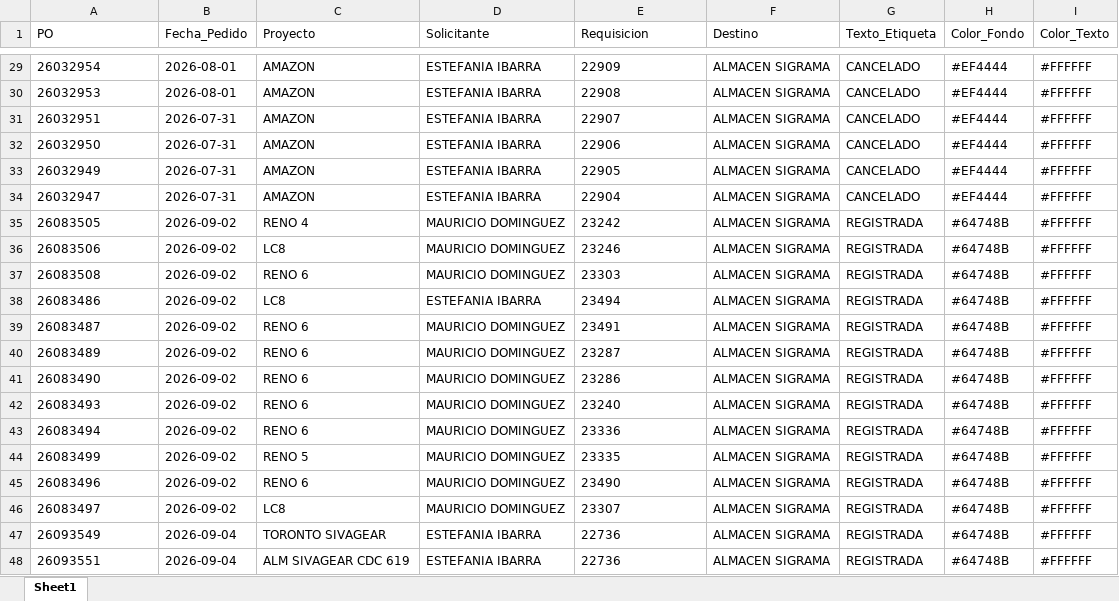
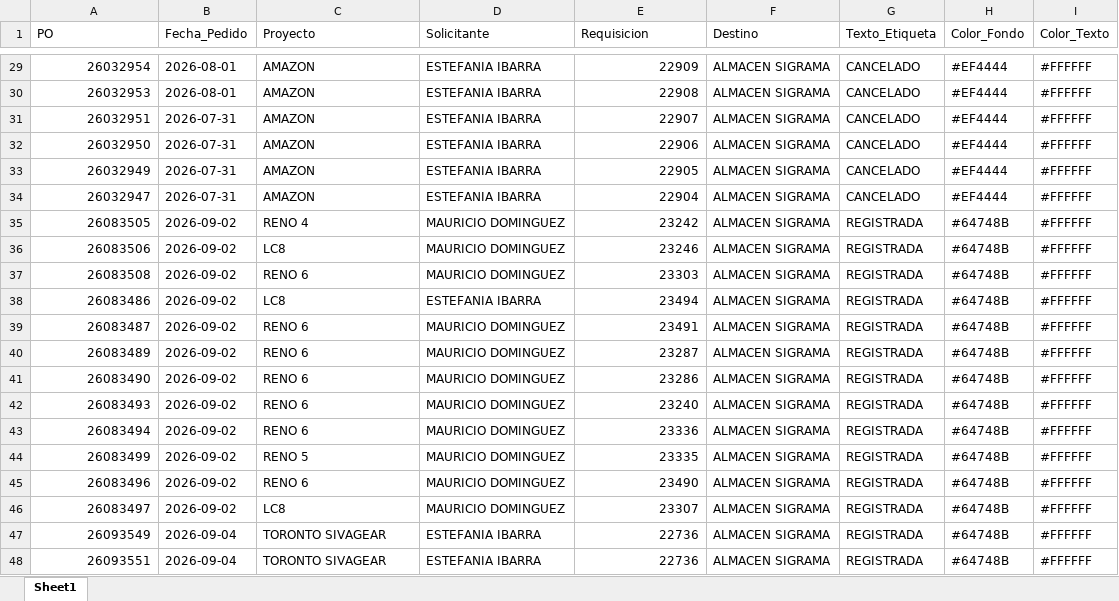
Before and after one commit to jesusalbertomoraleslopez-byte/sigrama_po_tracker, an Excel workbook: data/BD_POs_Cabecera.xlsx, sheet Sheet1, drawn as a sheet; only a part is shown, gaps mark what is left out; values as stored, in another font and other column widths than the file's, no borders; the diff covers the shown part only; the diff names each change by its address in the sheet, - before the commit and + after, or states it on an @@ line.

Commit message:
feat: Add Fecha de Entrega column to main orders table and update INT-0066 project to TORONTO SIVAGEAR

```diff
--- a/data/BD_POs_Cabecera.xlsx (sheet Sheet1)
+++ b/data/BD_POs_Cabecera.xlsx (sheet Sheet1)
-A29:A48 alignment: left
+A29:A48 alignment: right
-E29:E48 alignment: left
+E29:E48 alignment: right
-C48 (Proyecto): ALM SIVAGEAR CDC 619
+C48 (Proyecto): TORONTO SIVAGEAR
```
Also changed, not shown: cell formats elsewhere in this sheet, 3 other files.
